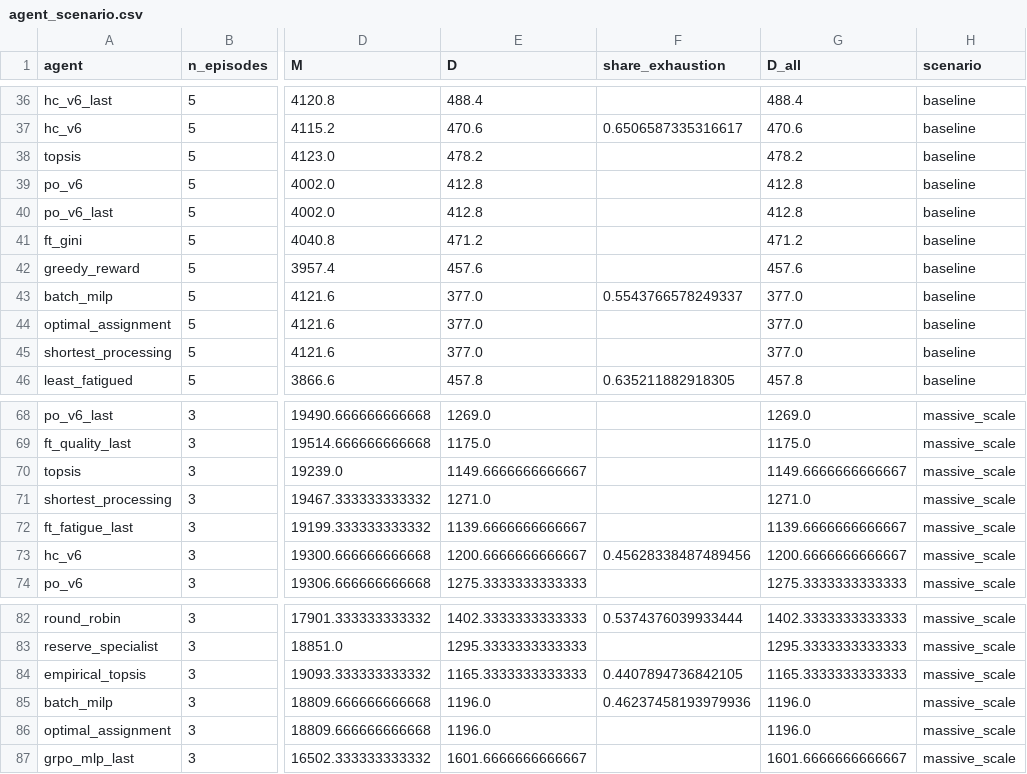
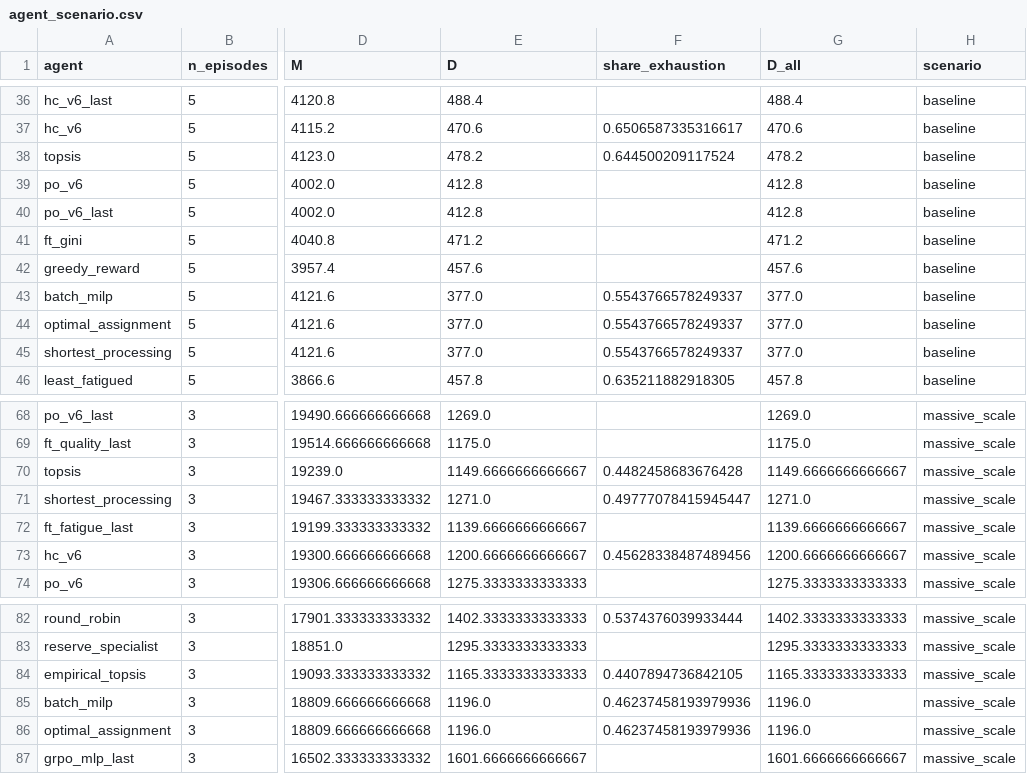
Before and after one commit to AdrienBolling/knowledge-aware-technician-assignment, a CSV file: financial/agent_scenario.csv, drawn as a sheet; only a part is shown, gaps mark what is left out; the diff covers the shown part only; the diff names each change by its address in the sheet, - before the commit and + after, or states it on an @@ line.

```diff
--- a/financial/agent_scenario.csv
+++ b/financial/agent_scenario.csv
-F38 (share_exhaustion): (empty)
+F38 (share_exhaustion): 0.644500209117524
-F44:F45 (share_exhaustion): (empty)
+F44:F45 (share_exhaustion): 0.5543766578249337
-F70 (share_exhaustion): (empty)
+F70 (share_exhaustion): 0.4482458683676428
-F71 (share_exhaustion): (empty)
+F71 (share_exhaustion): 0.49777078415945447
-F86 (share_exhaustion): (empty)
+F86 (share_exhaustion): 0.46237458193979936
```
Also changed, not shown: 9 edited cells elsewhere in this file, financial/frontier_summary.csv, financial/map_summary.csv, 10 other files.
